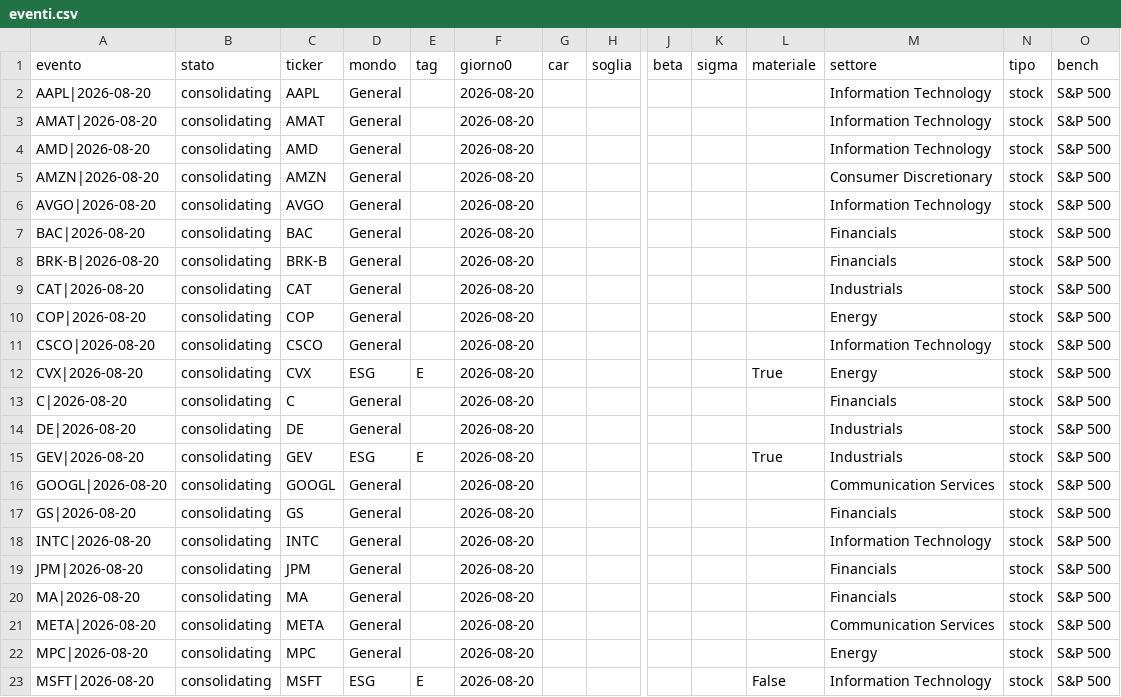
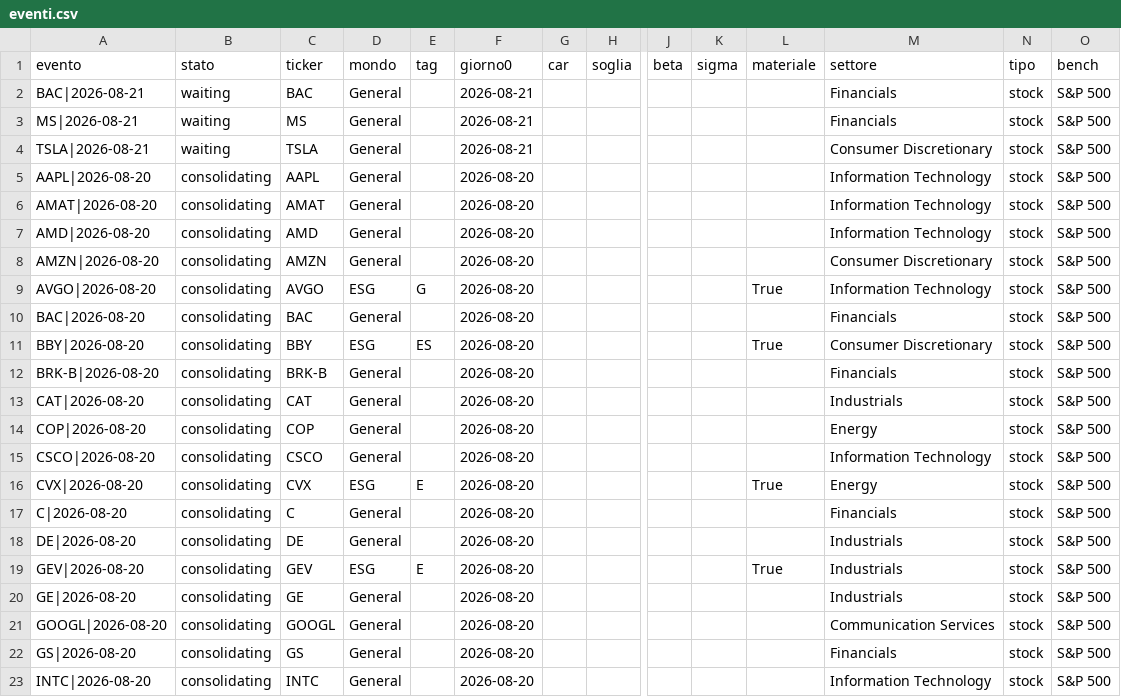
Before and after one commit to carlospinetto99/news-impact-tracker, a CSV file: eventi.csv, drawn as a sheet; only a part is shown, gaps mark what is left out; the shorter side is filled out with more unchanged rows; addresses are those after the commit; rows hold the shown columns only; the diff names each change by its address in the sheet, - before the commit and + after, or states it on an @@ line.

```diff
--- a/eventi.csv
+++ b/eventi.csv
+row 2: BAC|2026-08-21 | waiting | BAC | General |  | 2026-08-21 |  |  |  |  |  | Financials | stock | S&P 500
+row 3: MS|2026-08-21 | waiting | MS | General |  | 2026-08-21 |  |  |  |  |  | Financials | stock | S&P 500
+row 4: TSLA|2026-08-21 | waiting | TSLA | General |  | 2026-08-21 |  |  |  |  |  | Consumer Discretionary | stock | S&P 500
-D9 (mondo): General
+D9 (mondo): ESG
-E9 (tag): (empty)
+E9 (tag): G
-L9 (materiale): (empty)
+L9 (materiale): True
+row 11: BBY|2026-08-20 | consolidating | BBY | ESG | ES | 2026-08-20 |  |  |  |  | True | Consumer Discretionary | stock | S&P 500
+row 20: GE|2026-08-20 | consolidating | GE | General |  | 2026-08-20 |  |  |  |  |  | Industrials | stock | S&P 500
```
Also changed, not shown: 2 other files.
